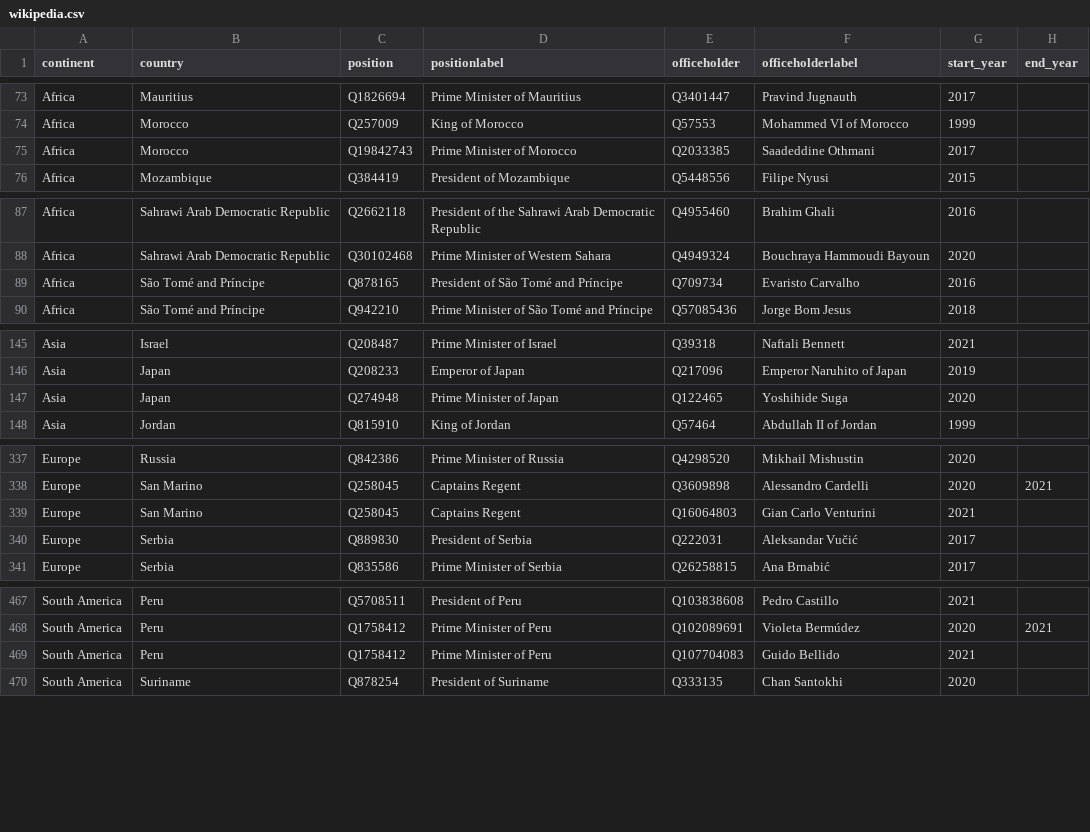
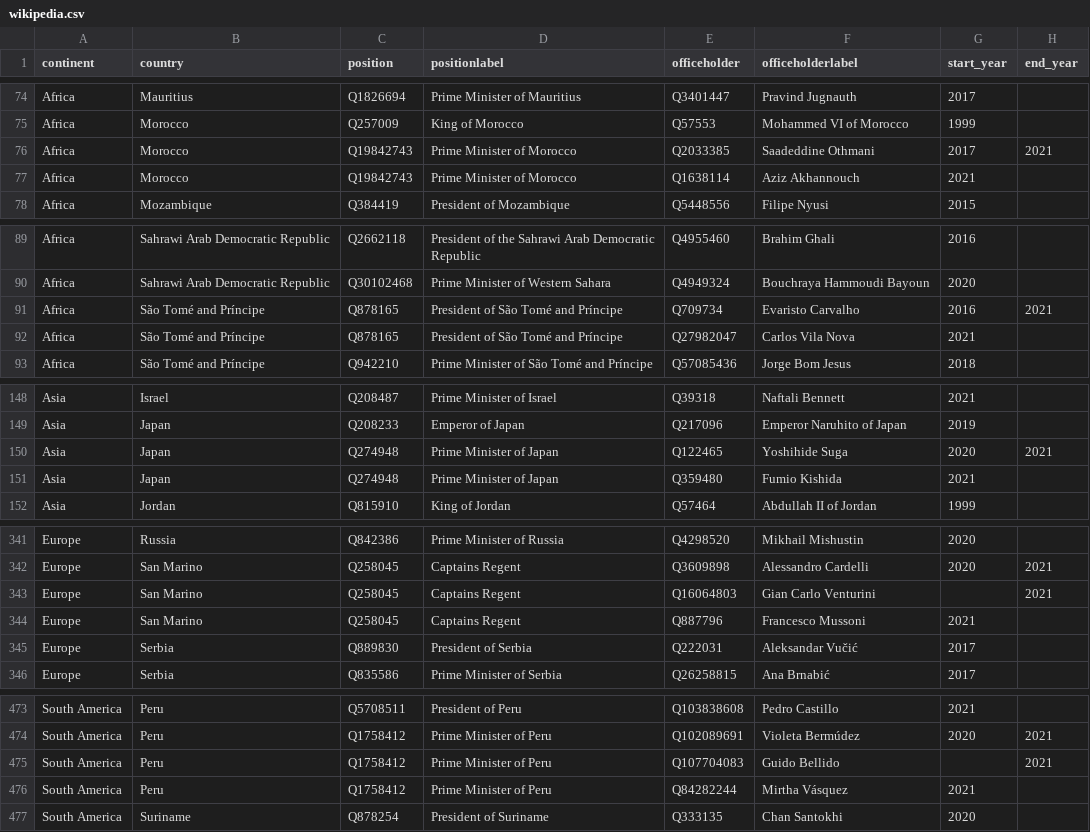
Before and after one commit to every-politician-scrapers/world-leaders-2021, a CSV file: data/wikipedia.csv, drawn as a sheet; only a part is shown, gaps mark what is left out; the diff covers the shown part only.

```diff
--- a/data/wikipedia.csv
+++ b/data/wikipedia.csv
@@ -74,3 +75,4 @@ Africa,Mauritius,Q1826694,Prime Minister of Mauritius,Q3401447,Pravind Jugnauth,
 Africa,Morocco,Q257009,King of Morocco,Q57553,Mohammed VI of Morocco,1999,
-Africa,Morocco,Q19842743,Prime Minister of Morocco,Q2033385,Saadeddine Othmani,2017,
+Africa,Morocco,Q19842743,Prime Minister of Morocco,Q2033385,Saadeddine Othmani,2017,2021
+Africa,Morocco,Q19842743,Prime Minister of Morocco,Q1638114,Aziz Akhannouch,2021,
 Africa,Mozambique,Q384419,President of Mozambique,Q5448556,Filipe Nyusi,2015,
@@ -88,3 +90,4 @@ Africa,Sahrawi Arab Democratic Republic,Q2662118,President of the Sahrawi Arab D
 Africa,Sahrawi Arab Democratic Republic,Q30102468,Prime Minister of Western Sahara,Q4949324,Bouchraya Hammoudi Bayoun,2020,
-Africa,São Tomé and Príncipe,Q878165,President of São Tomé and Príncipe,Q709734,Evaristo Carvalho,2016,
+Africa,São Tomé and Príncipe,Q878165,President of São Tomé and Príncipe,Q709734,Evaristo Carvalho,2016,2021
+Africa,São Tomé and Príncipe,Q878165,President of São Tomé and Príncipe,Q27982047,Carlos Vila Nova,2021,
 Africa,São Tomé and Príncipe,Q942210,Prime Minister of São Tomé and Príncipe,Q57085436,Jorge Bom Jesus,2018,
@@ -146,3 +149,4 @@ Asia,Israel,Q208487,Prime Minister of Israel,Q39318,Naftali Bennett,2021,
 Asia,Japan,Q208233,Emperor of Japan,Q217096,Emperor Naruhito of Japan,2019,
-Asia,Japan,Q274948,Prime Minister of Japan,Q122465,Yoshihide Suga,2020,
+Asia,Japan,Q274948,Prime Minister of Japan,Q122465,Yoshihide Suga,2020,2021
+Asia,Japan,Q274948,Prime Minister of Japan,Q359480,Fumio Kishida,2021,
 Asia,Jordan,Q815910,King of Jordan,Q57464,Abdullah II of Jordan,1999,
@@ -338,3 +342,4 @@ Europe,Russia,Q842386,Prime Minister of Russia,Q4298520,Mikhail Mishustin,2020,
 Europe,San Marino,Q258045,Captains Regent,Q3609898,Alessandro Cardelli,2020,2021
-Europe,San Marino,Q258045,Captains Regent,Q16064803,Gian Carlo Venturini,2021,
+Europe,San Marino,Q258045,Captains Regent,Q16064803,Gian Carlo Venturini,,2021
+Europe,San Marino,Q258045,Captains Regent,Q887796,Francesco Mussoni,2021,
 Europe,Serbia,Q889830,President of Serbia,Q222031,Aleksandar Vučić,2017,
@@ -468,3 +474,4 @@ South America,Peru,Q5708511,President of Peru,Q103838608,Pedro Castillo,2021,
 South America,Peru,Q1758412,Prime Minister of Peru,Q102089691,Violeta Bermúdez,2020,2021
-South America,Peru,Q1758412,Prime Minister of Peru,Q107704083,Guido Bellido,2021,
+South America,Peru,Q1758412,Prime Minister of Peru,Q107704083,Guido Bellido,,2021
+South America,Peru,Q1758412,Prime Minister of Peru,Q84282244,Mirtha Vásquez,2021,
 South America,Suriname,Q878254,President of Suriname,Q333135,Chan Santokhi,2020,
```
Also changed, not shown: 2 added rows and 11 edited cells elsewhere in this file, data/diff.csv, data/wikidata.csv.
